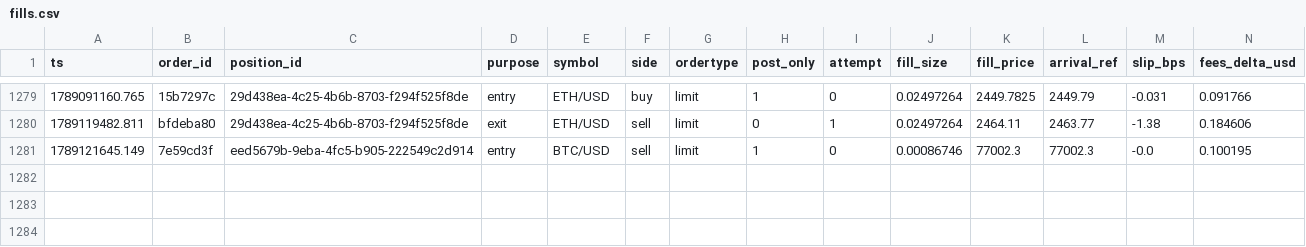
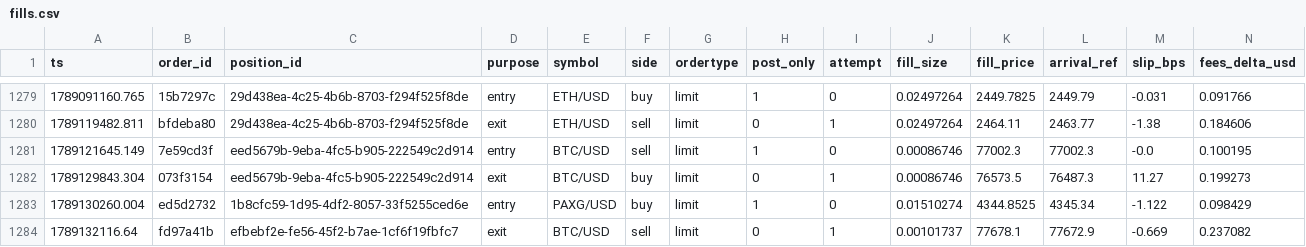
Before and after one commit to jrigoni35-gif/liquiditybot_ab, a CSV file: sessions/pc-live/fills.csv, drawn as a sheet; only a part is shown, gaps mark what is left out; rows hold the shown columns only; the diff names each change by its address in the sheet, - before the commit and + after, or states it on an @@ line.

Commit message:
telemetry: sidecar backup @ 3ec3cf12 (28304 rows, pc-live)

```diff
--- a/sessions/pc-live/fills.csv
+++ b/sessions/pc-live/fills.csv
+row 1282: 1789129843.304 | 073f3154 | eed5679b-9eba-4fc5-b905-222549c2d914 | exit | BTC/USD | buy | limit | 0 | 1 | 0.00086746 | 76573.5 | 76487.3 | 11.27 | 0.199273
+row 1283: 1789130260.004 | ed5d2732 | 1b8cfc59-1d95-4df2-8057-33f5255ced6e | entry | PAXG/USD | buy | limit | 1 | 0 | 0.01510274 | 4344.8525 | 4345.34 | -1.122 | 0.098429
+row 1284: 1789132116.64 | fd97a41b | efbebf2e-fe56-45f2-b7ae-1cf6f19fbfc7 | exit | BTC/USD | sell | limit | 0 | 1 | 0.00101737 | 77678.1 | 77672.9 | -0.669 | 0.237082
```
Also changed, not shown: sessions/pc-live/postmortem_summary.csv, 7 other files.
